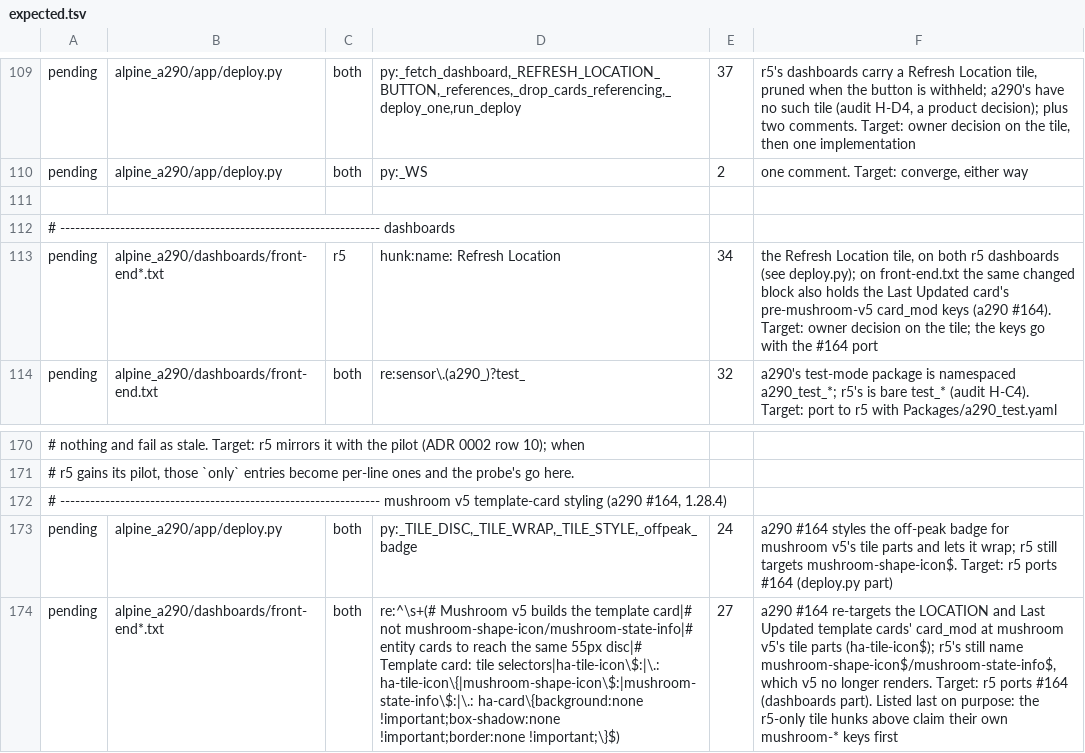
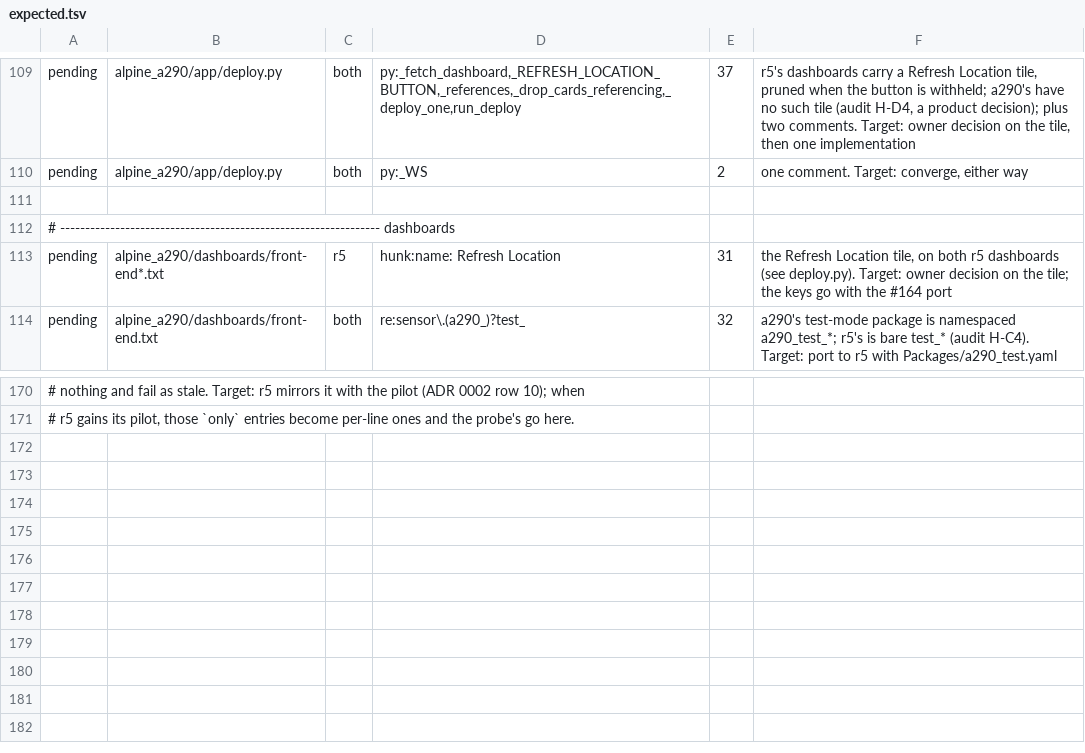
Before and after one commit to MatthewHobbs/a290-ha-addon, a TSV file: scripts/parity/expected.tsv, drawn as a sheet; only a part is shown, gaps mark what is left out; the diff names each change by its address in the sheet, - before the commit and + after, or states it on an @@ line.

```diff
--- a/scripts/parity/expected.tsv
+++ b/scripts/parity/expected.tsv
-E113: 34
+E113: 31
-F113: …dashboards (see deploy.py); on front-end.txt the same changed block also holds the Last Updated card's pre-mushroom-v5 card_mod keys (a290 #164). Target: owner…
+F113: …dashboards (see deploy.py). Target: owner…
-row 172: # ---------------------------------------------------------------- mushroom v5 template-card styling (a290 #164, 1.28.4)
-row 173: pending | alpine_a290/app/deploy.py | both | py:_TILE_DISC,_TILE_WRAP,_TILE_STYLE,_offpeak_badge | 24 | a290 #164 styles the off-peak badge for mushroom v5's tile parts and lets it wrap; r5 still targets mushroom-shape-icon$. Target: r5 ports #164 (deploy.py part)
-row 174: pending | alpine_a290/dashboards/front-end*.txt | both | re:^\s+(# Mushroom v5 builds the template card|# not mushroom-shape-icon/mushroom-state-info|# entity cards to reach the same 55px disc|# Template card: tile selectors|ha-tile-icon\$:|\.: ha-tile-icon\{|mushroom-shape-icon\$:|mushroom-state-info\$:|\.: ha-card\{background:none !important;box-shadow:none !important;border:none !important;\}$) | 27 | a290 #164 re-targets the LOCATION and Last Updated template cards' card_mod at mushroom v5's tile parts (ha-tile-icon$); r5's still name mushroom-shape-icon$/mushroom-state-info$, which v5 no longer renders. Target: r5 ports #164 (dashboards part). Listed last on purpose: the r5-only tile hunks above claim their own mushroom-* keys first
```
Also changed, not shown: 1 other file.
